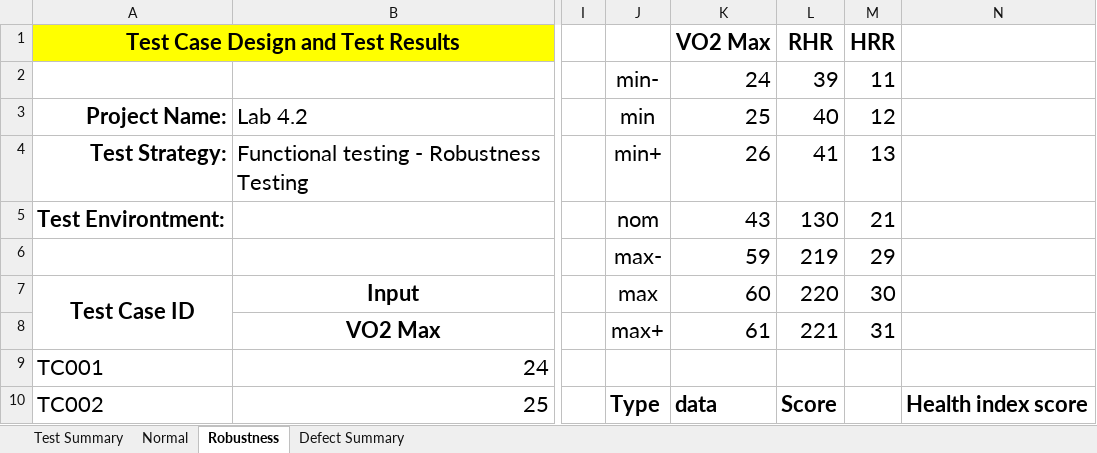
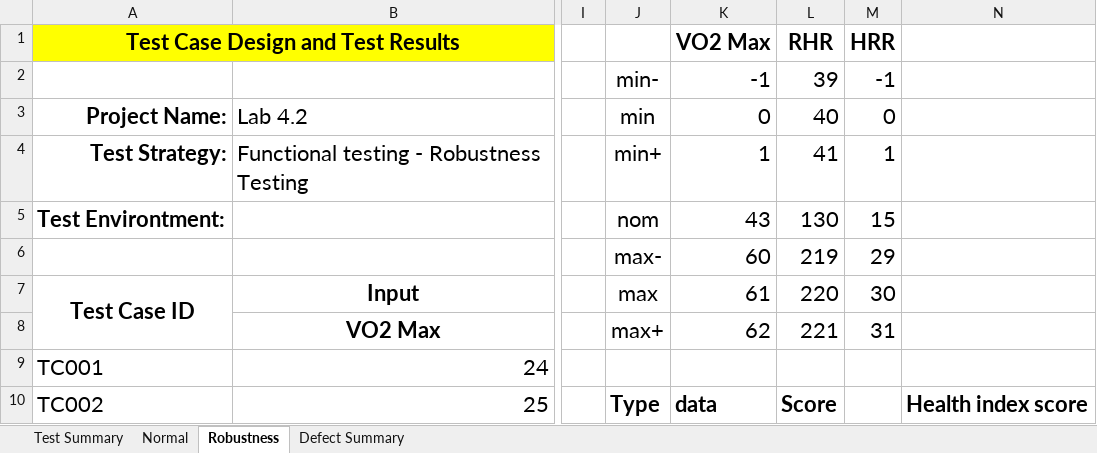
Before and after one commit to ZAG1A/SQA_Lab_04, an Excel workbook: Test Table/Lab4_BVT.xlsx, sheet Robustness, drawn as a sheet; only a part is shown, gaps mark what is left out; values as stored, in another font and other column widths than the file's, no borders; charts and pictures not drawn; the diff covers the shown part only; the diff names each change by its address in the sheet, - before the commit and + after, or states it on an @@ line.

```diff
--- a/Test Table/Lab4_BVT.xlsx (sheet Robustness)
+++ b/Test Table/Lab4_BVT.xlsx (sheet Robustness)
-K2: 24
+K2: -1
-M2: 11
+M2: -1
-K3: 25
+K3: 0
-M3: 12
+M3: 0
-K4: 26
+K4: 1
-M4: 13
+M4: 1
-M5: 21
+M5: 15
-K6: 59
+K6: 60
-K7: 60
+K7: 61
-K8: 61
+K8: 62
```
Also changed, not shown: 1 added row, 1 removed row and 19 edited cells elsewhere in this sheet, sheet Normal, 1 other file.
